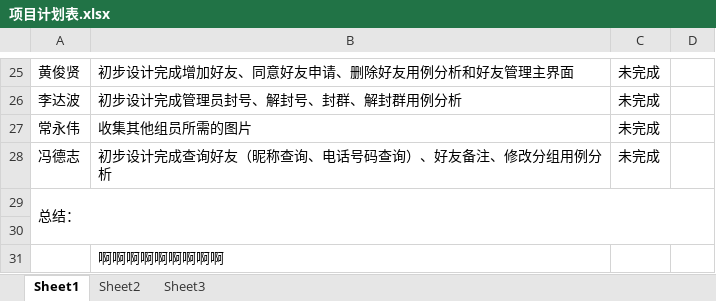
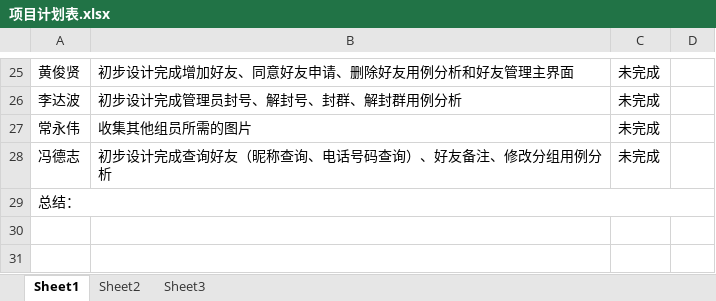
Before and after one commit to gdqy-it/soft162-163, an Excel workbook: 第05组/项目计划表.xlsx, sheet Sheet1, drawn as a sheet; only a part is shown, gaps mark what is left out; values as stored, in another font and other column widths than the file's, no borders; the diff names each change by its address in the sheet, - before the commit and + after, or states it on an @@ line.

Commit message:
Update 第05组/项目计划表.xlsx

```diff
--- a/第05组/项目计划表.xlsx (sheet Sheet1)
+++ b/第05组/项目计划表.xlsx (sheet Sheet1)
-row 30: (empty)
-row 31:  | 啊啊啊啊啊啊啊啊啊
```
